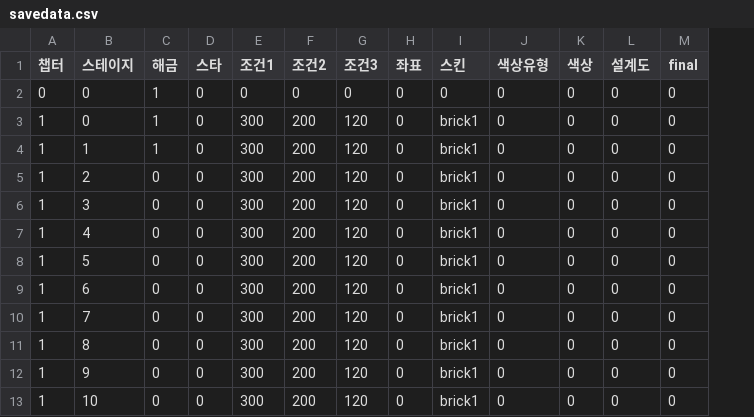
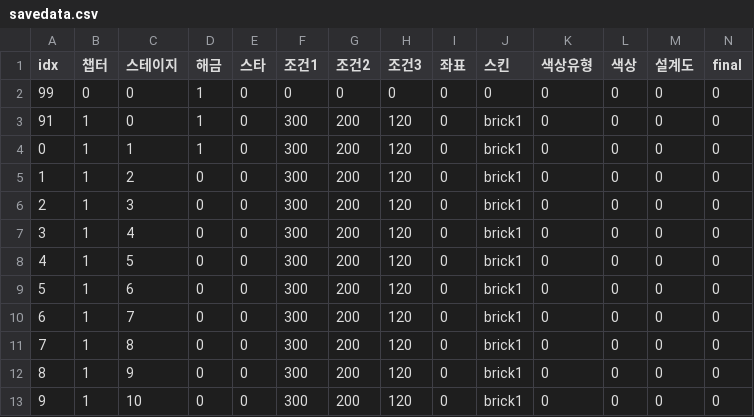
Before and after one commit to Radetzki87/web1, a CSV file: savedata.csv, drawn as a sheet; only a part is shown; the diff names each change by its address in the sheet, - before the commit and + after, or states it on an @@ line.

Commit message:
Add files via upload

```diff
--- a/savedata.csv
+++ b/savedata.csv
+column A (idx), rows 2-13: 99 | 91 | 0 | 1 | 2 | 3 | 4 | 5 | 6 | 7 | 8 | 9
```
